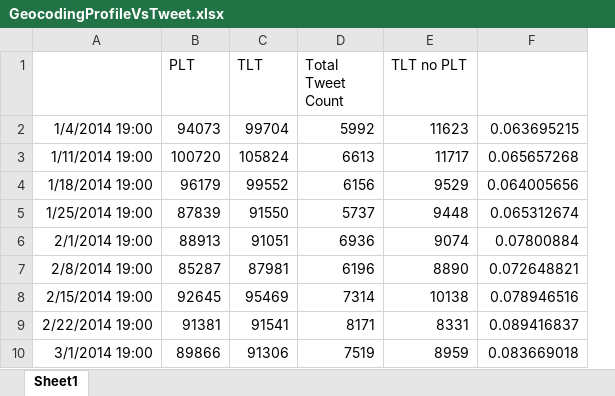
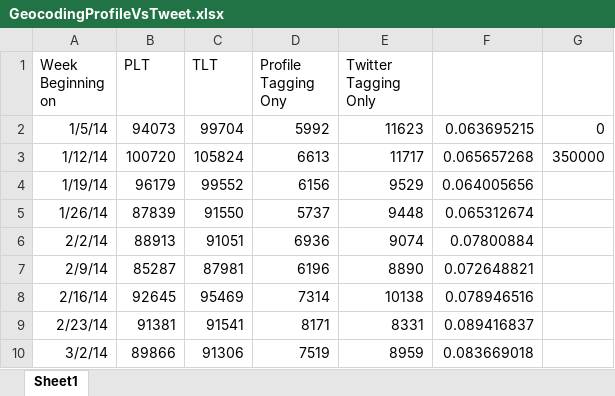
Before and after one commit to Anaraquelpengelly/Modeling-Disease-with-Twitter, an Excel workbook: GeocodingProfileVsTweet.xlsx, sheet Sheet1, drawn as a sheet; only a part is shown; values as stored, in another font and other column widths than the file's, no borders; charts and pictures not drawn; removed rows and columns are numbered as before the commit, all else as after; the diff names each change by its address in the sheet, - before the commit and + after, or states it on an @@ line.

```diff
--- a/GeocodingProfileVsTweet.xlsx (sheet Sheet1)
+++ b/GeocodingProfileVsTweet.xlsx (sheet Sheet1)
-column A, rows 2-10: 1/4/2014 19:00 | 1/11/2014 19:00 | 1/18/2014 19:00 | 1/25/2014 19:00 | 2/1/2014 19:00 | 2/8/2014 19:00 | 2/15/2014 19:00 | 2/22/2014 19:00 | 3/1/2014 19:00
+column A (Week Beginning on), rows 2-10: 1/5/14 | 1/12/14 | 1/19/14 | 1/26/14 | 2/2/14 | 2/9/14 | 2/16/14 | 2/23/14 | 3/2/14
+column G, rows 2-3: 0 | 350000
-D1: Total Tweet Count
+D1: Profile Tagging Ony
-E1: TLT no PLT
+E1: Twitter Tagging Only
```
Also changed, not shown: charts or pictures, fullanalysis.xlsx, 3 other files.
